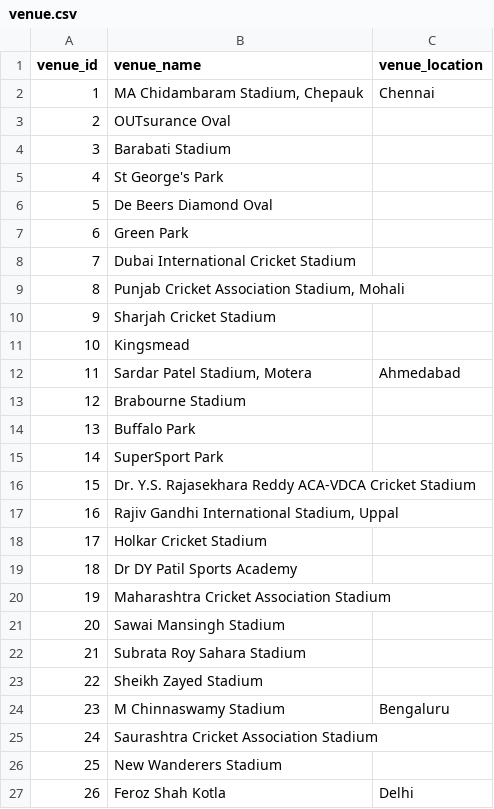
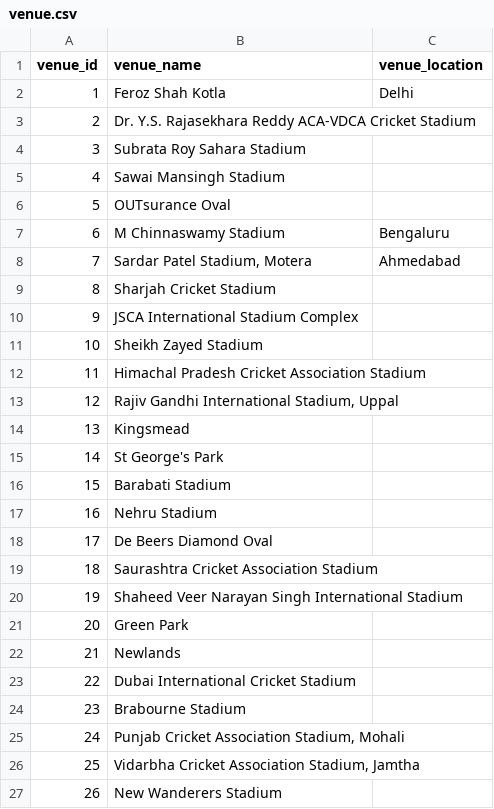
Before and after one commit to Anirudh58/cricboard, a CSV file: clean_data/venue.csv, drawn as a sheet; only a part is shown; the diff covers the shown part only.

```diff
--- a/clean_data/venue.csv
+++ b/clean_data/venue.csv
@@ -1,27 +1,27 @@
 venue_id,venue_name,venue_location
-1,"MA Chidambaram Stadium, Chepauk",Chennai
-2,OUTsurance Oval,
-3,Barabati Stadium,
-4,St George's Park,
-5,De Beers Diamond Oval,
-6,Green Park,
-7,Dubai International Cricket Stadium,
-8,"Punjab Cricket Association Stadium, Mohali",
-9,Sharjah Cricket Stadium,
-10,Kingsmead,
-11,"Sardar Patel Stadium, Motera",Ahmedabad
-12,Brabourne Stadium,
-13,Buffalo Park,
-14,SuperSport Park,
-15,Dr. Y.S. Rajasekhara Reddy ACA-VDCA Cricket Stadium,
-16,"Rajiv Gandhi International Stadium, Uppal",
-17,Holkar Cricket Stadium,
-18,Dr DY Patil Sports Academy,
-19,Maharashtra Cricket Association Stadium,
-20,Sawai Mansingh Stadium,
-21,Subrata Roy Sahara Stadium,
-22,Sheikh Zayed Stadium,
-23,M Chinnaswamy Stadium,Bengaluru
-24,Saurashtra Cricket Association Stadium,
-25,New Wanderers Stadium,
-26,Feroz Shah Kotla,Delhi
+1,Feroz Shah Kotla,Delhi
+2,Dr. Y.S. Rajasekhara Reddy ACA-VDCA Cricket Stadium,
+3,Subrata Roy Sahara Stadium,
+4,Sawai Mansingh Stadium,
+5,OUTsurance Oval,
+6,M Chinnaswamy Stadium,Bengaluru
+7,"Sardar Patel Stadium, Motera",Ahmedabad
+8,Sharjah Cricket Stadium,
+9,JSCA International Stadium Complex,
+10,Sheikh Zayed Stadium,
+11,Himachal Pradesh Cricket Association Stadium,
+12,"Rajiv Gandhi International Stadium, Uppal",
+13,Kingsmead,
+14,St George's Park,
+15,Barabati Stadium,
+16,Nehru Stadium,
+17,De Beers Diamond Oval,
+18,Saurashtra Cricket Association Stadium,
+19,Shaheed Veer Narayan Singh International Stadium,
+20,Green Park,
+21,Newlands,
+22,Dubai International Cricket Stadium,
+23,Brabourne Stadium,
+24,"Punjab Cricket Association Stadium, Mohali",
+25,"Vidarbha Cricket Association Stadium, Jamtha",
+26,New Wanderers Stadium,
```
Also changed, not shown: 12 edited cells elsewhere in this file, clean_data/match.csv, clean_data/player.csv, 1 other file.
